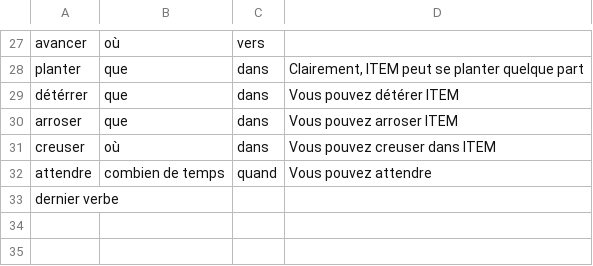
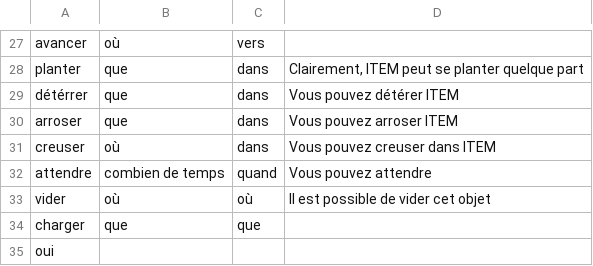
Before and after one commit to GameInSociety/RogueText, a CSV file: Assets/Resources/Verbs.csv, drawn as a sheet; only a part is shown, gaps mark what is left out.

```diff
--- a/Assets/Resources/Verbs.csv
+++ b/Assets/Resources/Verbs.csv
@@ -32,2 +32,4 @@ creuser,où,dans,Vous pouvez creuser dans ITEM
 attendre,combien de temps,quand,Vous pouvez attendre
-dernier verbe,,,
+vider,où,où,Il est possible de vider cet objet
+charger,que,que,
+oui,,,
```
Also changed, not shown: Assets/Resources/Item Positions.csv, Assets/Resources/Items Appear Rates.csv, 47 other files.
